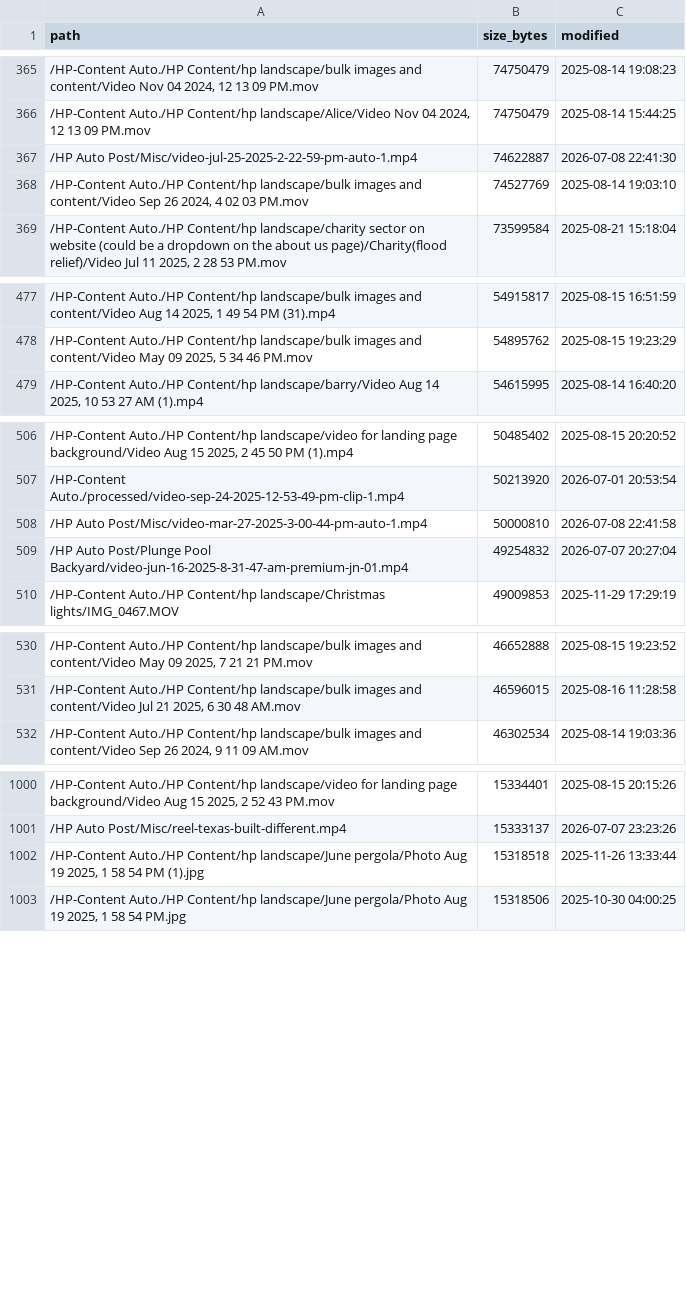
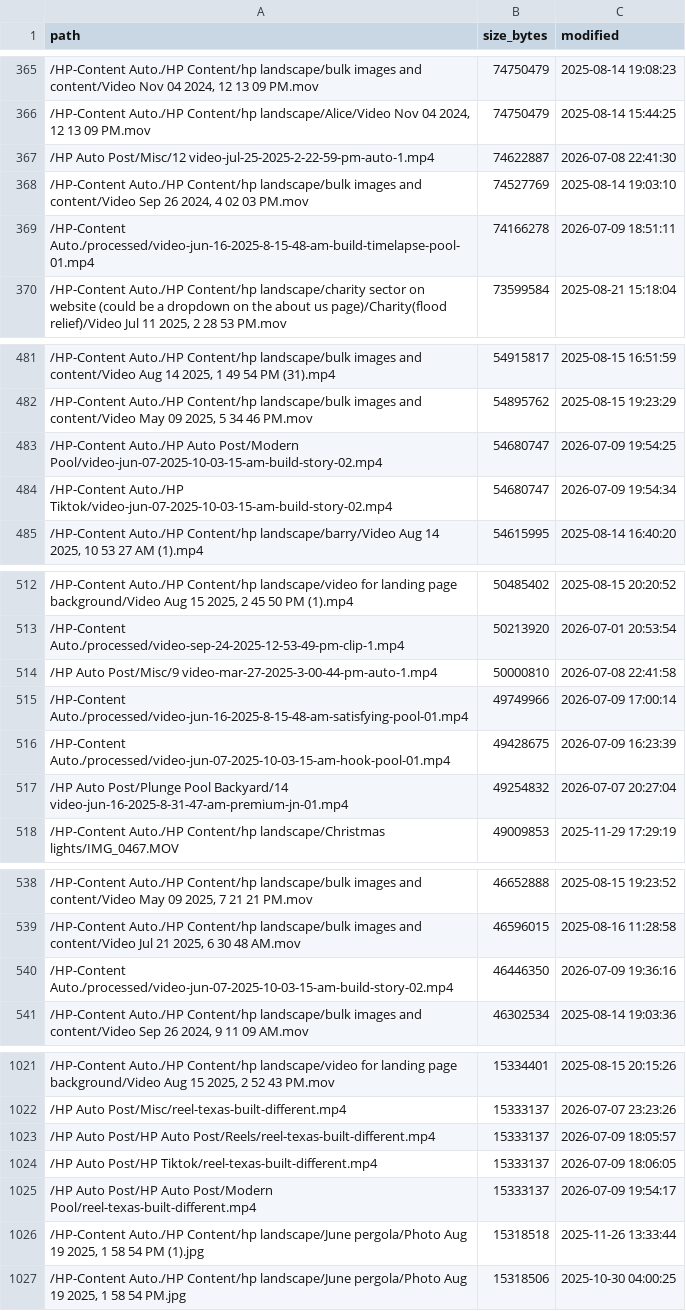
Before and after one commit to paxsonloveschool-dotcom/claude-code-config, a CSV file: social-suite/content/reference/dropbox_inventory.csv, drawn as a sheet; only a part is shown, gaps mark what is left out; the diff covers the shown part only.

```diff
--- a/social-suite/content/reference/dropbox_inventory.csv
+++ b/social-suite/content/reference/dropbox_inventory.csv
@@ -366,4 +366,5 @@ path,size_bytes,modified
 "/HP-Content Auto./HP Content/hp landscape/Alice/Video Nov 04 2024, 12 13 09 PM.mov",74750479,2025-08-14 15:44:25
-/HP Auto Post/Misc/video-jul-25-2025-2-22-59-pm-auto-1.mp4,74622887,2026-07-08 22:41:30
+/HP Auto Post/Misc/12 video-jul-25-2025-2-22-59-pm-auto-1.mp4,74622887,2026-07-08 22:41:30
 "/HP-Content Auto./HP Content/hp landscape/bulk images and content/Video Sep 26 2024, 4 02 03 PM.mov",74527769,2025-08-14 19:03:10
+/HP-Content Auto./processed/video-jun-16-2025-8-15-48-am-build-timelapse-pool-01.mp4,74166278,2026-07-09 18:51:11
 "/HP-Content Auto./HP Content/hp landscape/charity sector on website (could be a dropdown on the about us page)/Charity(flood relief)/Video Jul 11 2025, 2 28 53 PM.mov",73599584,2025-08-21 15:18:04
@@ -478,2 +482,4 @@ path,size_bytes,modified
 "/HP-Content Auto./HP Content/hp landscape/bulk images and content/Video May 09 2025, 5 34 46 PM.mov",54895762,2025-08-15 19:23:29
+/HP-Content Auto./HP Auto Post/Modern Pool/video-jun-07-2025-10-03-15-am-build-story-02.mp4,54680747,2026-07-09 19:54:25
+/HP-Content Auto./HP Tiktok/video-jun-07-2025-10-03-15-am-build-story-02.mp4,54680747,2026-07-09 19:54:34
 "/HP-Content Auto./HP Content/hp landscape/barry/Video Aug 14 2025, 10 53 27 AM (1).mp4",54615995,2025-08-14 16:40:20
@@ -507,4 +513,6 @@ path,size_bytes,modified
 /HP-Content Auto./processed/video-sep-24-2025-12-53-49-pm-clip-1.mp4,50213920,2026-07-01 20:53:54
-/HP Auto Post/Misc/video-mar-27-2025-3-00-44-pm-auto-1.mp4,50000810,2026-07-08 22:41:58
-/HP Auto Post/Plunge Pool Backyard/video-jun-16-2025-8-31-47-am-premium-jn-01.mp4,49254832,2026-07-07 20:27:04
+/HP Auto Post/Misc/9 video-mar-27-2025-3-00-44-pm-auto-1.mp4,50000810,2026-07-08 22:41:58
+/HP-Content Auto./processed/video-jun-16-2025-8-15-48-am-satisfying-pool-01.mp4,49749966,2026-07-09 17:00:14
+/HP-Content Auto./processed/video-jun-07-2025-10-03-15-am-hook-pool-01.mp4,49428675,2026-07-09 16:23:39
+/HP Auto Post/Plunge Pool Backyard/14 video-jun-16-2025-8-31-47-am-premium-jn-01.mp4,49254832,2026-07-07 20:27:04
 /HP-Content Auto./HP Content/hp landscape/Christmas lights/IMG_0467.MOV,49009853,2025-11-29 17:29:19
@@ -531,2 +539,3 @@ path,size_bytes,modified
 "/HP-Content Auto./HP Content/hp landscape/bulk images and content/Video Jul 21 2025, 6 30 48 AM.mov",46596015,2025-08-16 11:28:58
+/HP-Content Auto./processed/video-jun-07-2025-10-03-15-am-build-story-02.mp4,46446350,2026-07-09 19:36:16
 "/HP-Content Auto./HP Content/hp landscape/bulk images and content/Video Sep 26 2024, 9 11 09 AM.mov",46302534,2025-08-14 19:03:36
@@ -1001,2 +1022,5 @@ path,size_bytes,modified
 /HP Auto Post/Misc/reel-texas-built-different.mp4,15333137,2026-07-07 23:23:26
+/HP Auto Post/HP Auto Post/Reels/reel-texas-built-different.mp4,15333137,2026-07-09 18:05:57
+/HP Auto Post/HP Tiktok/reel-texas-built-different.mp4,15333137,2026-07-09 18:06:05
+/HP Auto Post/HP Auto Post/Modern Pool/reel-texas-built-different.mp4,15333137,2026-07-09 19:54:17
 "/HP-Content Auto./HP Content/hp landscape/June pergola/Photo Aug 19 2025, 1 58 54 PM (1).jpg",15318518,2025-11-26 13:33:44
```
Also changed, not shown: 15 added rows and 8 edited cells elsewhere in this file.
